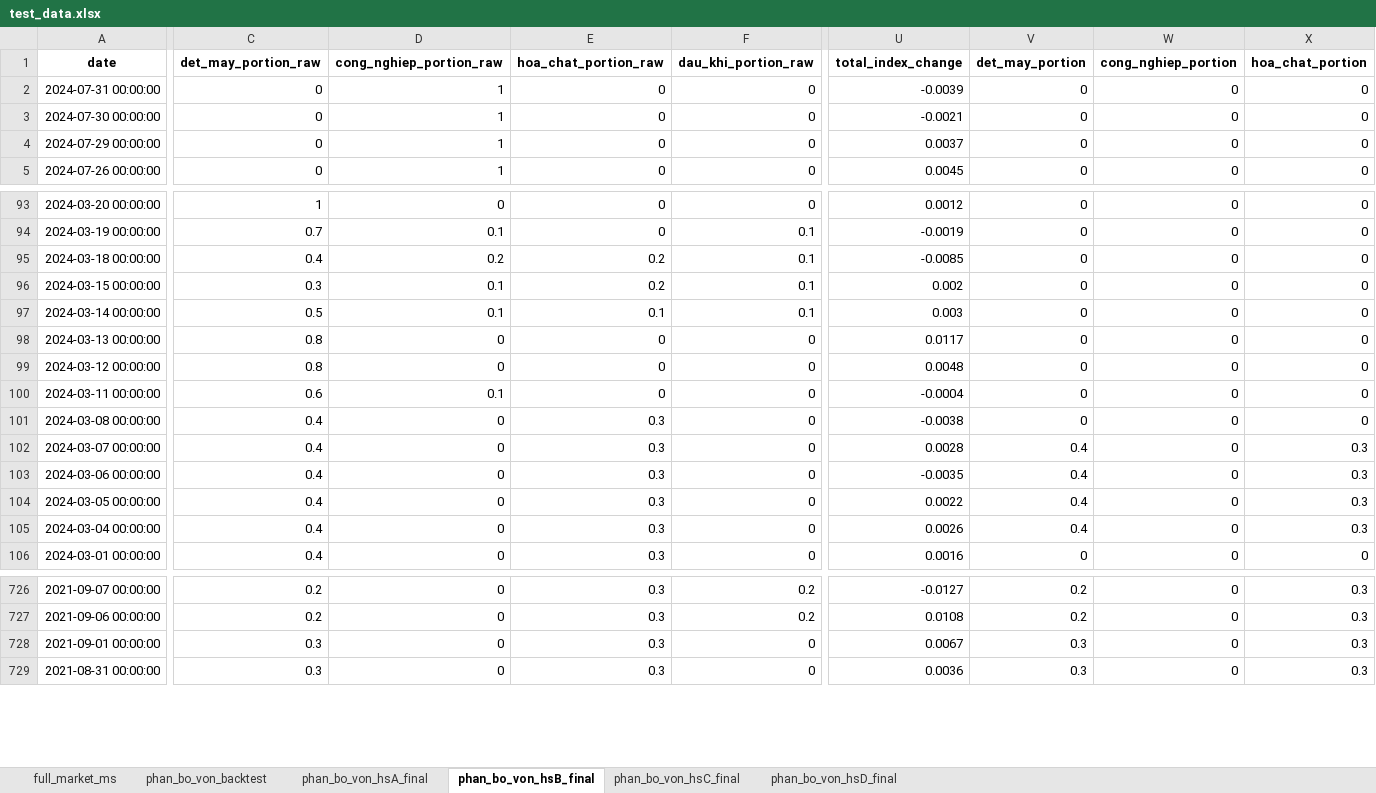
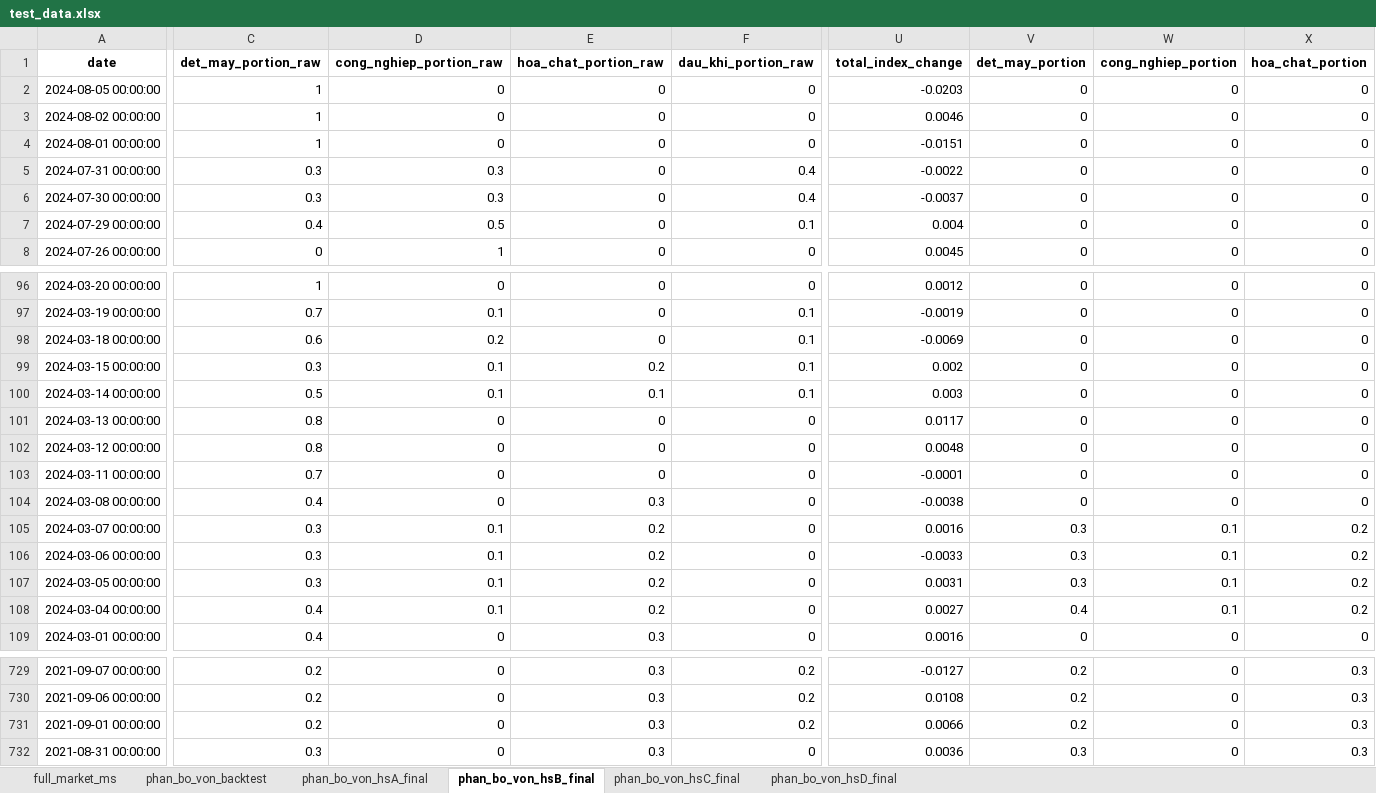
Before and after one commit to twan507/t2m-pycode-old, an Excel workbook: capital_allocation/test_data.xlsx, sheet phan_bo_von_hsB_final, drawn as a sheet; only a part is shown, gaps mark what is left out; values as stored, in another font and other column widths than the file's, no borders; addresses are those after the commit; rows hold the shown columns only; the diff covers the shown part only; the diff names each change by its address in the sheet, - before the commit and + after, or states it on an @@ line.

Commit message:
done temp total signal

```diff
--- a/capital_allocation/test_data.xlsx (sheet phan_bo_von_hsB_final)
+++ b/capital_allocation/test_data.xlsx (sheet phan_bo_von_hsB_final)
+row 2: 2024-08-05 00:00:00 | 1 | 0 | 0 | 0 | -0.0203 | 0 | 0 | 0
+row 3: 2024-08-02 00:00:00 | 1 | 0 | 0 | 0 | 0.0046 | 0 | 0 | 0
+row 4: 2024-08-01 00:00:00 | 1 | 0 | 0 | 0 | -0.0151 | 0 | 0 | 0
-C5:C6 (det_may_portion_raw): 0
+C5:C6 (det_may_portion_raw): 0.3
-D5:D6 (cong_nghiep_portion_raw): 1
+D5:D6 (cong_nghiep_portion_raw): 0.3
-F5:F6 (dau_khi_portion_raw): 0
+F5:F6 (dau_khi_portion_raw): 0.4
-U5 (total_index_change): -0.0039
+U5 (total_index_change): -0.0022
-U6 (total_index_change): -0.0021
+U6 (total_index_change): -0.0037
-C7 (det_may_portion_raw): 0
+C7 (det_may_portion_raw): 0.4
-D7 (cong_nghiep_portion_raw): 1
+D7 (cong_nghiep_portion_raw): 0.5
-F7 (dau_khi_portion_raw): 0
+F7 (dau_khi_portion_raw): 0.1
-U7 (total_index_change): 0.0037
+U7 (total_index_change): 0.004
-C98 (det_may_portion_raw): 0.4
+C98 (det_may_portion_raw): 0.6
-E98 (hoa_chat_portion_raw): 0.2
+E98 (hoa_chat_portion_raw): 0
-U98 (total_index_change): -0.0085
+U98 (total_index_change): -0.0069
-C103 (det_may_portion_raw): 0.6
+C103 (det_may_portion_raw): 0.7
-D103 (cong_nghiep_portion_raw): 0.1
+D103 (cong_nghiep_portion_raw): 0
-U103 (total_index_change): -0.0004
+U103 (total_index_change): -0.0001
-C105:C107 (det_may_portion_raw): 0.4
+C105:C107 (det_may_portion_raw): 0.3
-D105:D108 (cong_nghiep_portion_raw): 0
+D105:D108 (cong_nghiep_portion_raw): 0.1
-E105:E108 (hoa_chat_portion_raw): 0.3
+E105:E108 (hoa_chat_portion_raw): 0.2
-U105 (total_index_change): 0.0028
+U105 (total_index_change): 0.0016
-V105:V107 (det_may_portion): 0.4
+V105:V107 (det_may_portion): 0.3
-W105:W108 (cong_nghiep_portion): 0
+W105:W108 (cong_nghiep_portion): 0.1
-X105:X108 (hoa_chat_portion): 0.3
+X105:X108 (hoa_chat_portion): 0.2
-U106 (total_index_change): -0.0035
+U106 (total_index_change): -0.0033
-U107 (total_index_change): 0.0022
+U107 (total_index_change): 0.0031
-U108 (total_index_change): 0.0026
+U108 (total_index_change): 0.0027
-C731 (det_may_portion_raw): 0.3
+C731 (det_may_portion_raw): 0.2
-F731 (dau_khi_portion_raw): 0
+F731 (dau_khi_portion_raw): 0.2
-U731 (total_index_change): 0.0067
+U731 (total_index_change): 0.0066
-V731 (det_may_portion): 0.3
+V731 (det_may_portion): 0.2
```
Also changed, not shown: 191 edited cells elsewhere in this sheet, sheet phan_bo_von_backtest, sheet phan_bo_von_hsD_final, sheet phan_bo_von_hsA_final, sheet phan_bo_von_hsC_final, sheet full_market_ms, capital_allocation/history/31_07_2024.xlsx, 8 other files.
